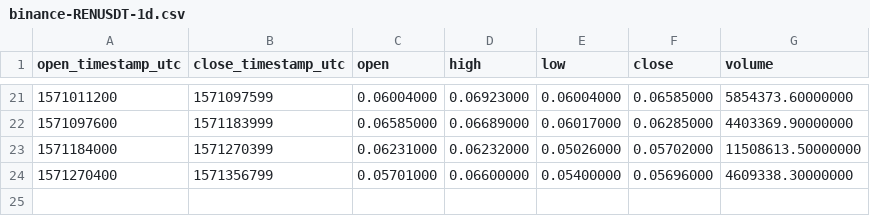
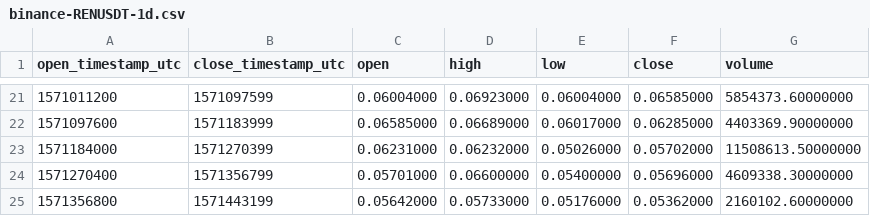
Before and after one commit to cryptobigbro/binance-RENUSDT, a CSV file: binance-RENUSDT-1d.csv, drawn as a sheet; only a part is shown, gaps mark what is left out.

```diff
--- a/binance-RENUSDT-1d.csv
+++ b/binance-RENUSDT-1d.csv
@@ -24 +24,2 @@ open_timestamp_utc,close_timestamp_utc,open,high,low,close,volume
 1571270400,1571356799,0.05701000,0.06600000,0.05400000,0.05696000,4609338.30000000
+1571356800,1571443199,0.05642000,0.05733000,0.05176000,0.05362000,2160102.60000000
```
Also changed, not shown: binance-RENUSDT-1h.csv, 1 other file.
